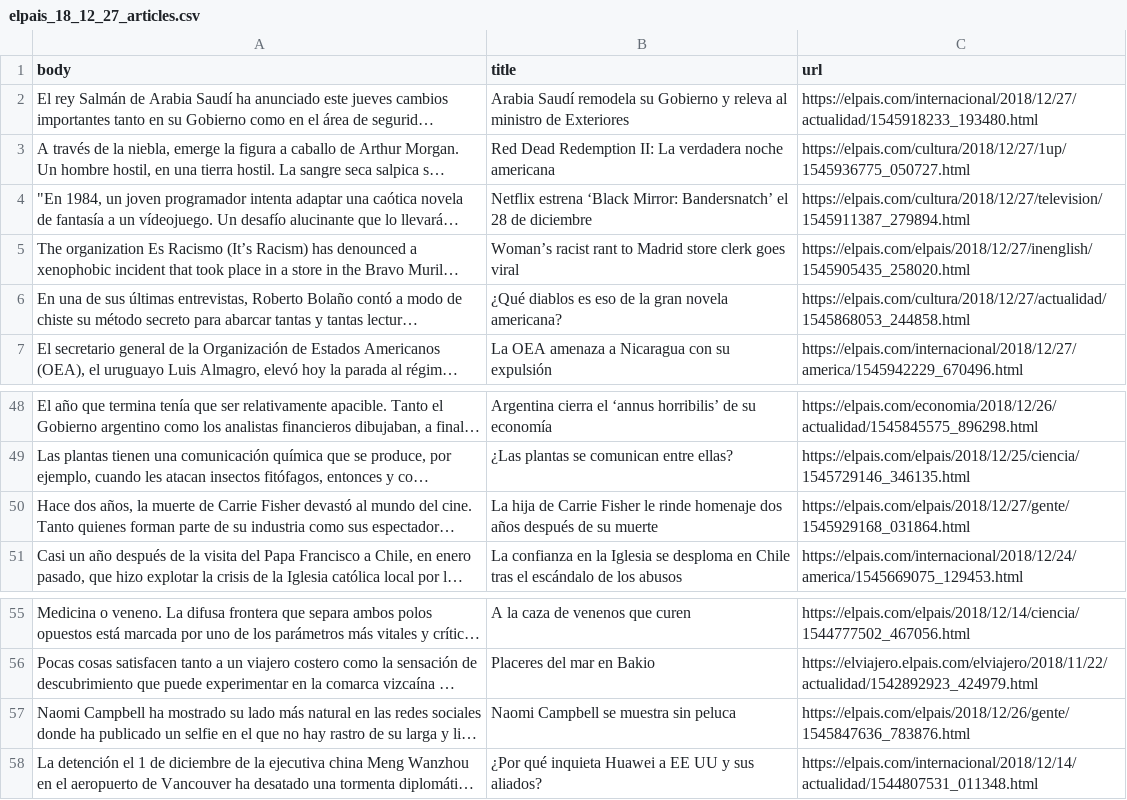
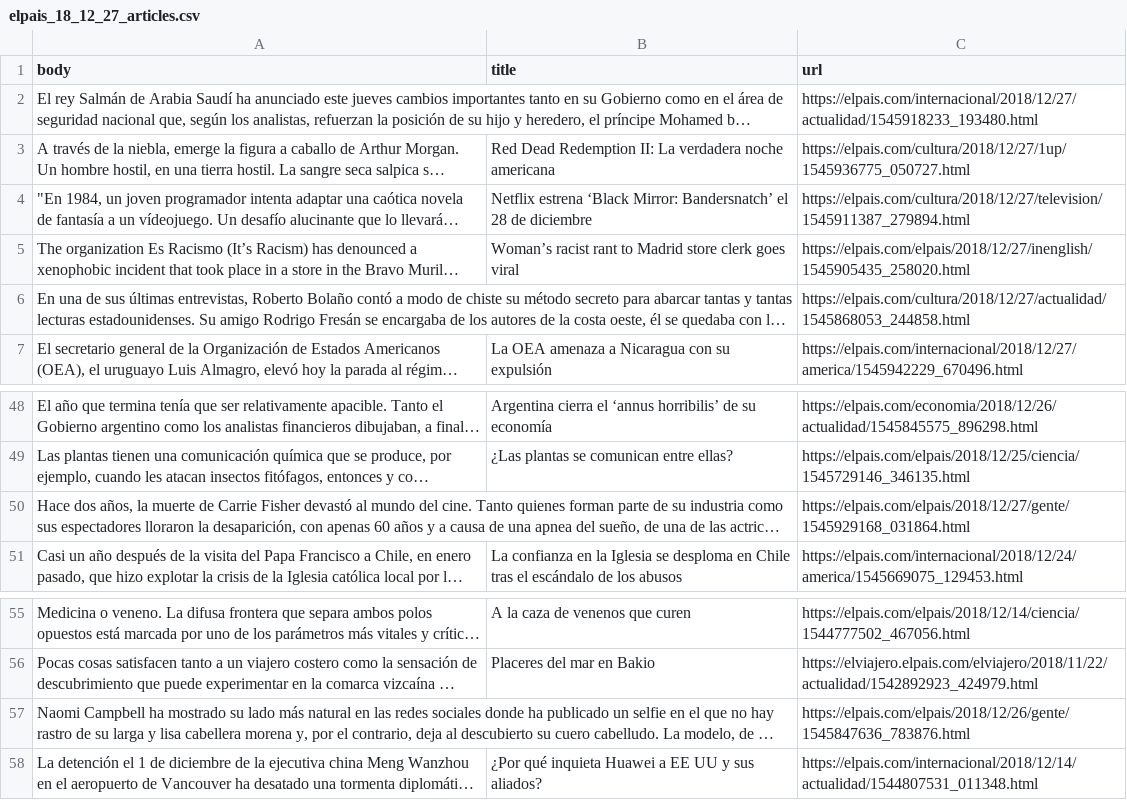
Before and after one commit to Byhako/python, a CSV file: datos/platzi/elpais_18_12_27_articles.csv, drawn as a sheet; only a part is shown, gaps mark what is left out; long unchanged cells end in …; the diff names each change by its address in the sheet, - before the commit and + after, or states it on an @@ line.

Commit message:
limpiando datos

```diff
--- a/datos/platzi/elpais_18_12_27_articles.csv
+++ b/datos/platzi/elpais_18_12_27_articles.csv
-B2 (title): Arabia Saudí remodela su Gobierno y releva al ministro de Exteriores
+B2 (title): (empty)
-B6 (title): ¿Qué diablos es eso de la gran novela americana?
+B6 (title): (empty)
-B50 (title): La hija de Carrie Fisher le rinde homenaje dos años después de su muerte
+B50 (title): (empty)
-B57 (title): Naomi Campbell se muestra sin peluca
+B57 (title): (empty)
```
Also changed, not shown: datos/scraping/elpais_18_12_27_articles.csv, 2 other files.
